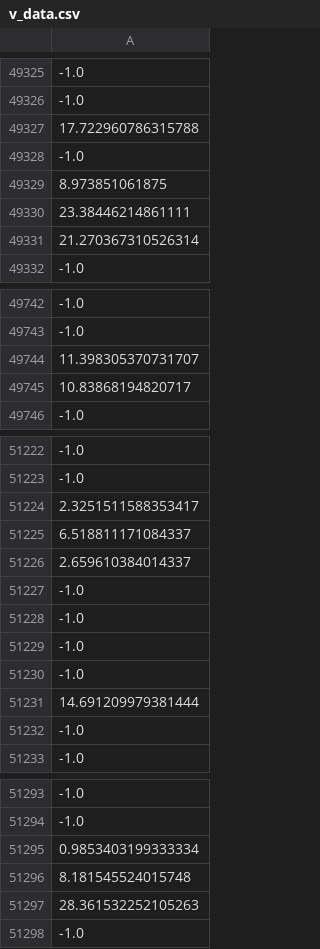
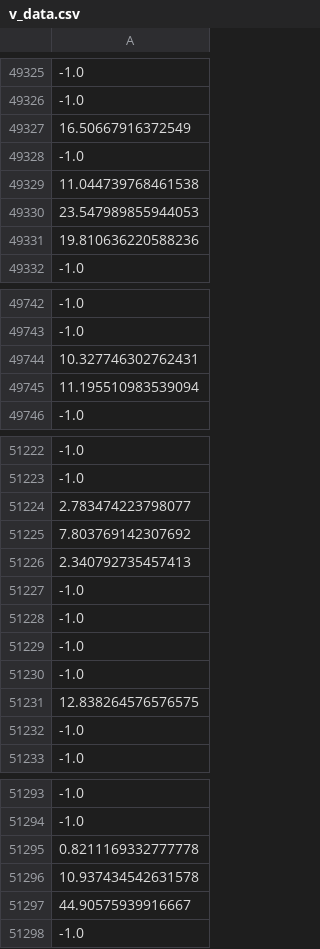
Before and after one commit to osj05081/project7, a CSV file: data/v_data.csv, drawn as a sheet; only a part is shown, gaps mark what is left out; the diff covers the shown part only; the diff names each change by its address in the sheet, - before the commit and + after, or states it on an @@ line.

```diff
--- a/data/v_data.csv
+++ b/data/v_data.csv
-A49327: 17.722960786315788
+A49327: 16.50667916372549
-A49329: 8.973851061875
+A49329: 11.044739768461538
-A49330: 23.38446214861111
+A49330: 23.547989855944053
-A49331: 21.270367310526314
+A49331: 19.810636220588236
-A49744: 11.398305370731707
+A49744: 10.327746302762431
-A49745: 10.83868194820717
+A49745: 11.195510983539094
-A51224: 2.3251511588353417
+A51224: 2.783474223798077
-A51225: 6.518811171084337
+A51225: 7.803769142307692
-A51226: 2.659610384014337
+A51226: 2.340792735457413
-A51231: 14.691209979381444
+A51231: 12.838264576576575
-A51295: 0.9853403199333334
+A51295: 0.8211169332777778
-A51296: 8.181545524015748
+A51296: 10.937434542631578
-A51297: 28.361532252105263
+A51297: 44.90575939916667
```
Also changed, not shown: 86 edited cells elsewhere in this file.
